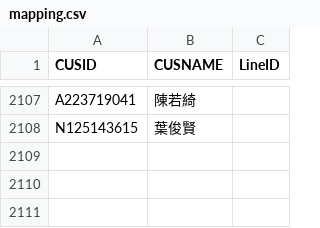
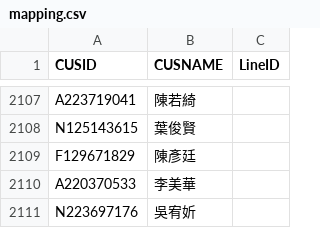
Before and after one commit to smart40333/LineBot, a CSV file: Data/mapping.csv, drawn as a sheet; only a part is shown, gaps mark what is left out; the diff names each change by its address in the sheet, - before the commit and + after, or states it on an @@ line.

Commit message:
update: mapping.csv

```diff
--- a/Data/mapping.csv
+++ b/Data/mapping.csv
+row 2109: F129671829 | 陳彥廷
+row 2110: A220370533 | 李美華
+row 2111: N223697176 | 吳宥妡
```
